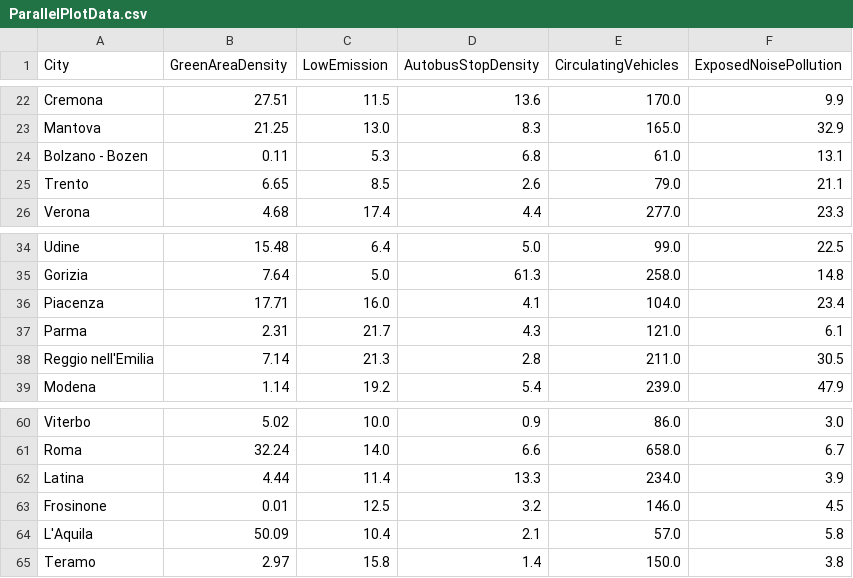
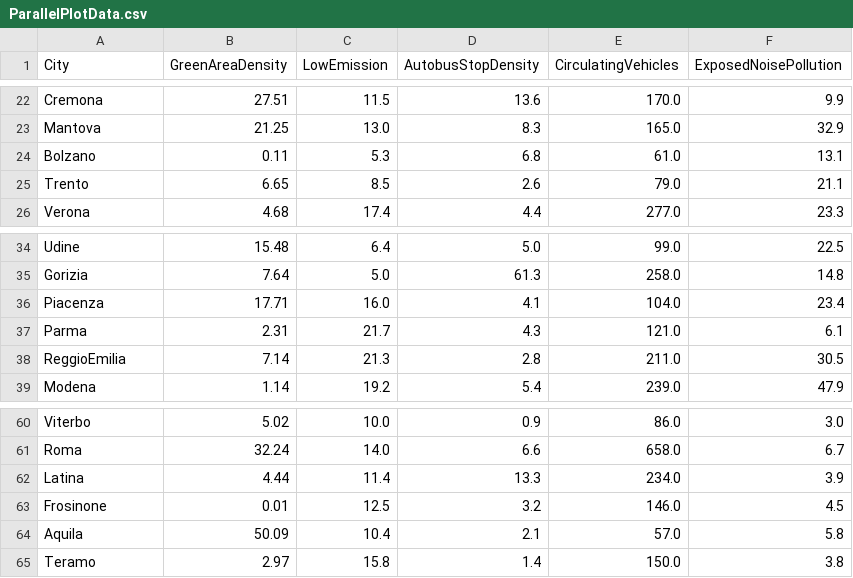
Before and after one commit to parwal-lp/EnVis, a CSV file: data/processed/ParallelPlotData.csv, drawn as a sheet; only a part is shown, gaps mark what is left out.

```diff
--- a/data/processed/ParallelPlotData.csv
+++ b/data/processed/ParallelPlotData.csv
@@ -23,3 +23,3 @@ Cremona,27.51,11.5,13.6,170.0,9.9
 Mantova,21.25,13.0,8.3,165.0,32.9
-Bolzano - Bozen,0.11,5.3,6.8,61.0,13.1
+Bolzano,0.11,5.3,6.8,61.0,13.1
 Trento,6.65,8.5,2.6,79.0,21.1
@@ -37,3 +37,3 @@ Piacenza,17.71,16.0,4.1,104.0,23.4
 Parma,2.31,21.7,4.3,121.0,6.1
-Reggio nell'Emilia,7.14,21.3,2.8,211.0,30.5
+ReggioEmilia,7.14,21.3,2.8,211.0,30.5
 Modena,1.14,19.2,5.4,239.0,47.9
@@ -63,3 +63,3 @@ Latina,4.44,11.4,13.3,234.0,3.9
 Frosinone,0.01,12.5,3.2,146.0,4.5
-L'Aquila,50.09,10.4,2.1,57.0,5.8
+Aquila,50.09,10.4,2.1,57.0,5.8
 Teramo,2.97,15.8,1.4,150.0,3.8
```
Also changed, not shown: 1 other file.
